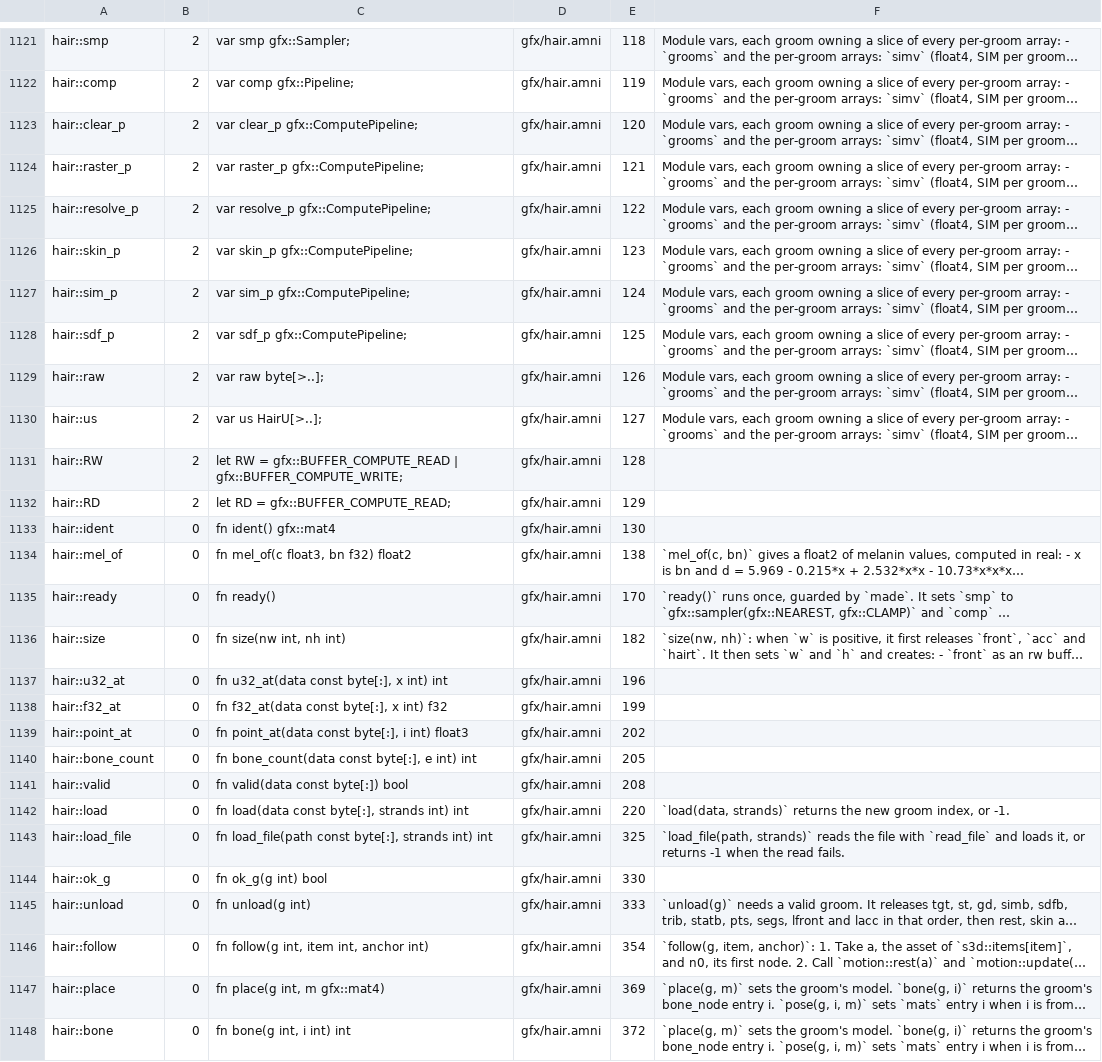
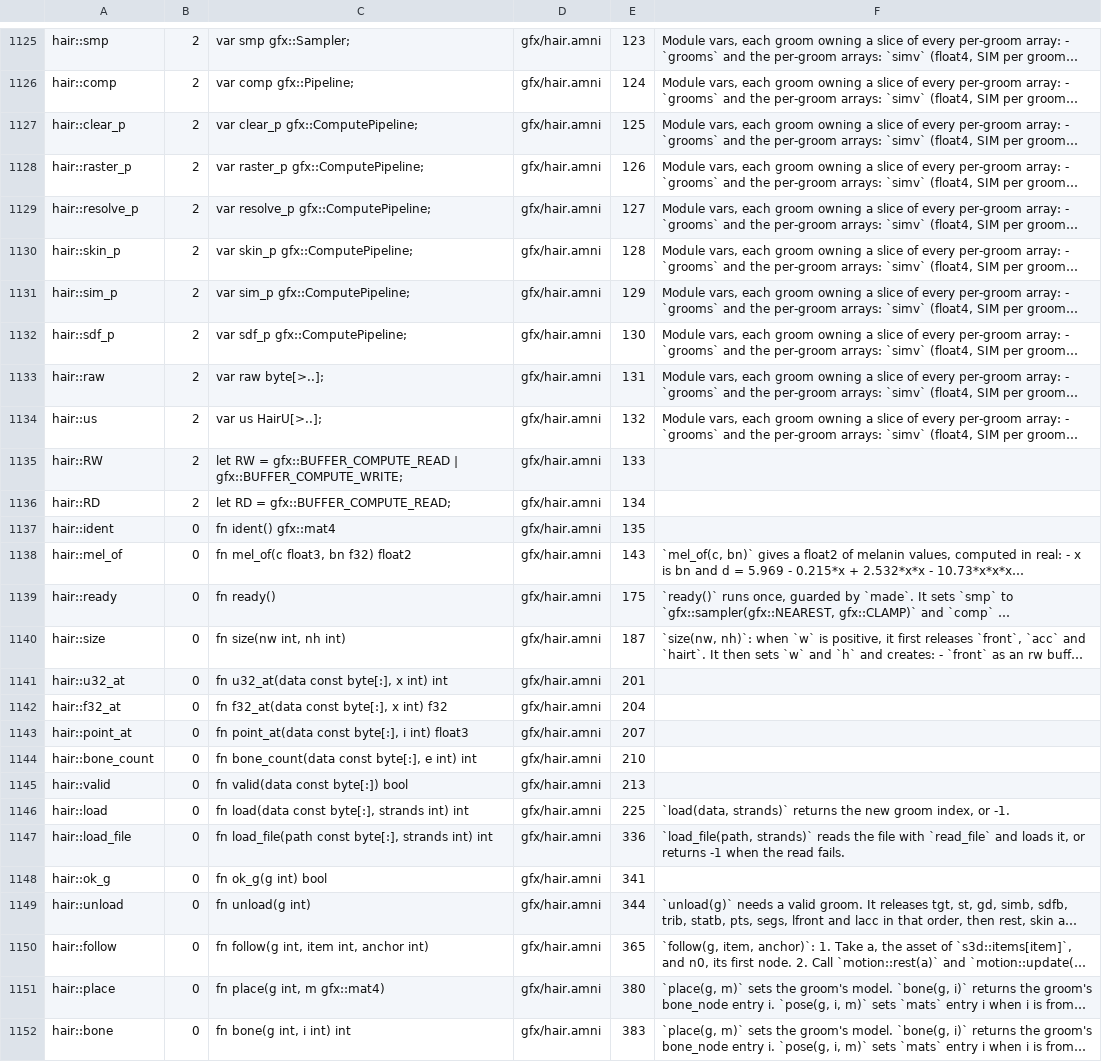
Before and after one commit to Amnibro/gold, a TSV file: packs/std/api.tsv, drawn as a sheet; only a part is shown, gaps mark what is left out; long unchanged cells end in …; addresses are those after the commit; the diff covers the shown part only; the diff names each change by its address in the sheet, - before the commit and + after, or states it on an @@ line.

```diff
--- a/packs/std/api.tsv
+++ b/packs/std/api.tsv
-E1125: 118
+E1125: 123
-E1126: 119
+E1126: 124
-E1127: 120
+E1127: 125
-E1128: 121
+E1128: 126
-E1129: 122
+E1129: 127
-E1130: 123
+E1130: 128
-E1131: 124
+E1131: 129
-E1132: 125
+E1132: 130
-E1133: 126
+E1133: 131
-E1134: 127
+E1134: 132
-E1135: 128
+E1135: 133
-E1136: 129
+E1136: 134
-E1137: 130
+E1137: 135
-E1138: 138
+E1138: 143
-E1139: 170
+E1139: 175
-E1140: 182
+E1140: 187
-E1141: 196
+E1141: 201
-E1142: 199
+E1142: 204
-E1143: 202
+E1143: 207
-E1144: 205
+E1144: 210
-E1145: 208
+E1145: 213
-E1146: 220
+E1146: 225
-E1147: 325
+E1147: 336
-E1148: 330
+E1148: 341
-E1149: 333
+E1149: 344
-E1150: 354
+E1150: 365
-E1151: 369
+E1151: 380
-E1152: 372
+E1152: 383
```
Also changed, not shown: 6 added rows, 1 removed row and 78 edited cells elsewhere in this file, tools/apilib/data/api.tsv, tools/apilib/data/desc.0.tsv.
